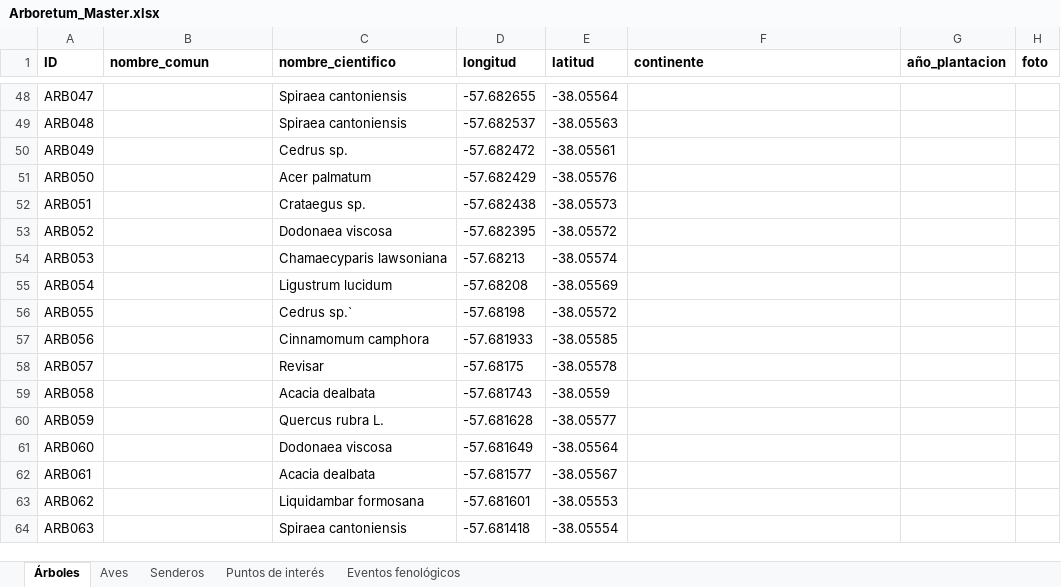
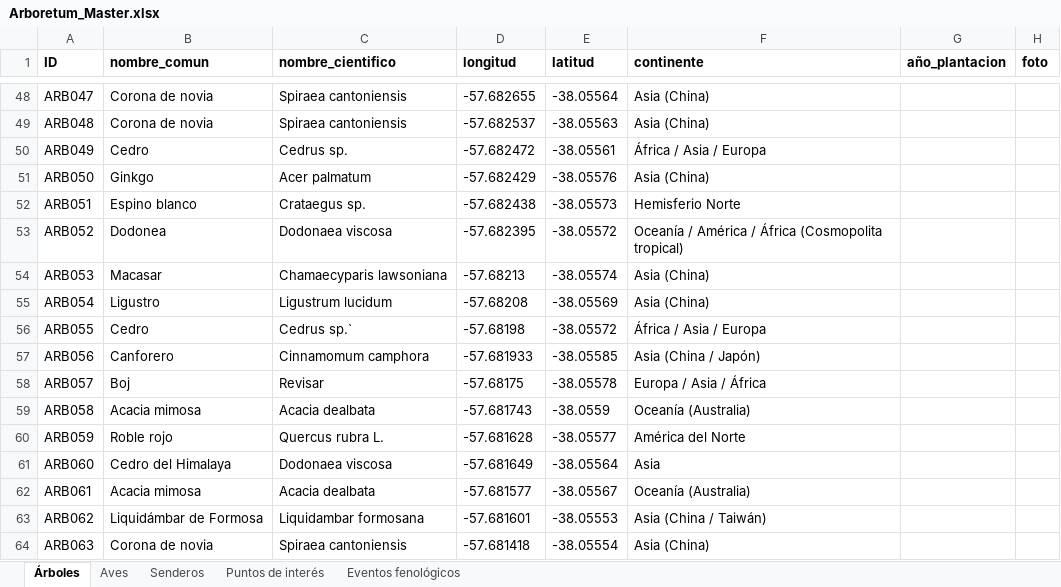
Before and after one commit to estancialaconstanciamdq/arboretum, an Excel workbook: data/Arboretum_Master.xlsx, sheet Árboles, drawn as a sheet; only a part is shown, gaps mark what is left out; values as stored, in another font and other column widths than the file's, no borders; the diff covers the shown part only; the diff names each change by its address in the sheet, - before the commit and + after, or states it on an @@ line.

```diff
--- a/data/Arboretum_Master.xlsx (sheet Árboles)
+++ b/data/Arboretum_Master.xlsx (sheet Árboles)
-B48:B49 (nombre_comun): (empty)
+B48:B49 (nombre_comun): Corona de novia
-F48:F49 (continente): (empty)
+F48:F49 (continente): Asia (China)
-B50 (nombre_comun): (empty)
+B50 (nombre_comun): Cedro
-F50 (continente): (empty)
+F50 (continente): África / Asia / Europa
-B51 (nombre_comun): (empty)
+B51 (nombre_comun): Ginkgo
-F51 (continente): (empty)
+F51 (continente): Asia (China)
-B52 (nombre_comun): (empty)
+B52 (nombre_comun): Espino blanco
-F52 (continente): (empty)
+F52 (continente): Hemisferio Norte
-B53 (nombre_comun): (empty)
+B53 (nombre_comun): Dodonea
-F53 (continente): (empty)
+F53 (continente): Oceanía / América / África (Cosmopolita tropical)
-B54 (nombre_comun): (empty)
+B54 (nombre_comun): Macasar
-F54:F55 (continente): (empty)
+F54:F55 (continente): Asia (China)
-B55 (nombre_comun): (empty)
+B55 (nombre_comun): Ligustro
-B56 (nombre_comun): (empty)
+B56 (nombre_comun): Cedro
-F56 (continente): (empty)
+F56 (continente): África / Asia / Europa
-B57 (nombre_comun): (empty)
+B57 (nombre_comun): Canforero
-F57 (continente): (empty)
+F57 (continente): Asia (China / Japón)
-B58 (nombre_comun): (empty)
+B58 (nombre_comun): Boj
-F58 (continente): (empty)
+F58 (continente): Europa / Asia / África
-B59 (nombre_comun): (empty)
+B59 (nombre_comun): Acacia mimosa
-F59 (continente): (empty)
+F59 (continente): Oceanía (Australia)
-B60 (nombre_comun): (empty)
+B60 (nombre_comun): Roble rojo
-F60 (continente): (empty)
+F60 (continente): América del Norte
-B61 (nombre_comun): (empty)
+B61 (nombre_comun): Cedro del Himalaya
-F61 (continente): (empty)
+F61 (continente): Asia
-B62 (nombre_comun): (empty)
+B62 (nombre_comun): Acacia mimosa
-F62 (continente): (empty)
+F62 (continente): Oceanía (Australia)
-B63 (nombre_comun): (empty)
+B63 (nombre_comun): Liquidámbar de Formosa
-F63 (continente): (empty)
+F63 (continente): Asia (China / Taiwán)
-B64 (nombre_comun): (empty)
+B64 (nombre_comun): Corona de novia
-F64 (continente): (empty)
+F64 (continente): Asia (China)
```
Also changed, not shown: 117 edited cells and cell formats elsewhere in this sheet, 1 other file.
